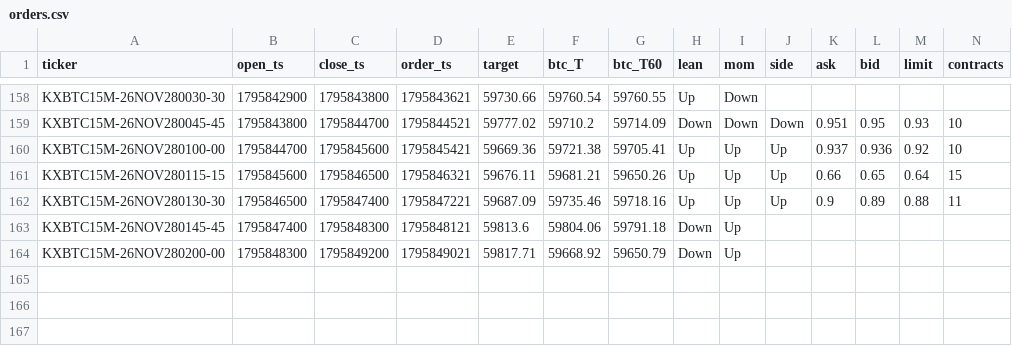
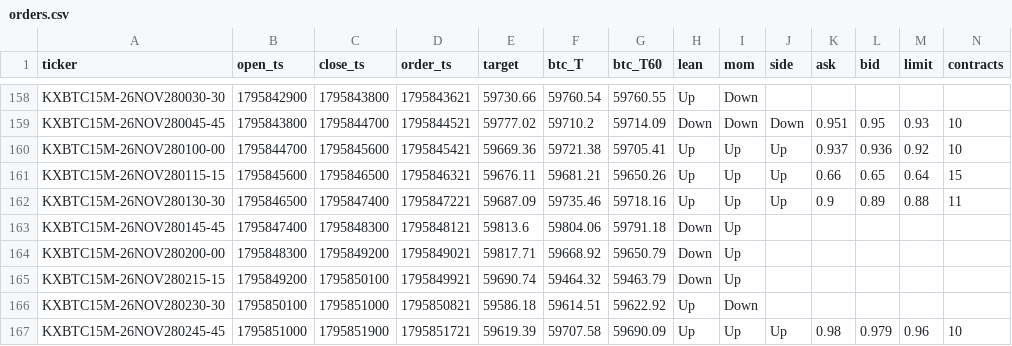
Before and after one commit to j42002/polybot, a CSV file: data/maker15/orders.csv, drawn as a sheet; only a part is shown, gaps mark what is left out; rows hold the shown columns only; the diff names each change by its address in the sheet, - before the commit and + after, or states it on an @@ line.

Commit message:
maker15 data 2026-11-28T07:55Z

```diff
--- a/data/maker15/orders.csv
+++ b/data/maker15/orders.csv
+row 165: KXBTC15M-26NOV280215-15 | 1795849200 | 1795850100 | 1795849921 | 59690.74 | 59464.32 | 59463.79 | Down | Up
+row 166: KXBTC15M-26NOV280230-30 | 1795850100 | 1795851000 | 1795850821 | 59586.18 | 59614.51 | 59622.92 | Up | Down
+row 167: KXBTC15M-26NOV280245-45 | 1795851000 | 1795851900 | 1795851721 | 59619.39 | 59707.58 | 59690.09 | Up | Up | Up | 0.98 | 0.979 | 0.96 | 10
```
Also changed, not shown: 1 other file.
